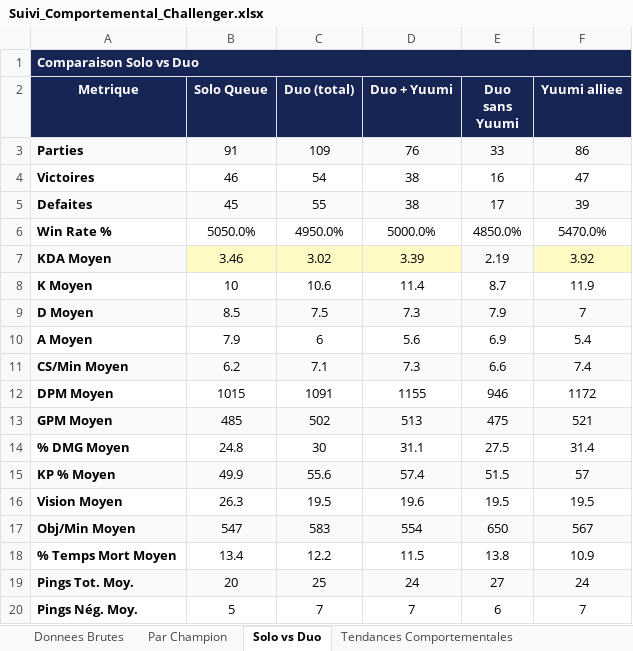
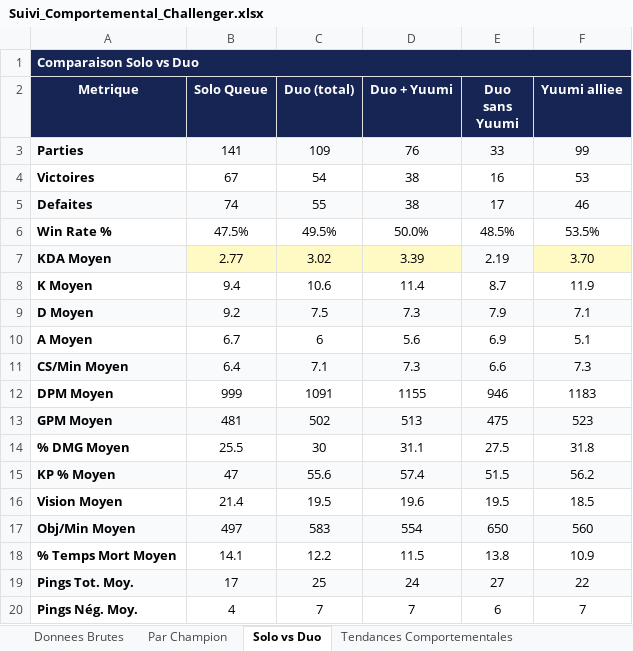
Before and after one commit to MathysGbs/suiviPersoLoL, an Excel workbook: Suivi_Comportemental_Challenger.xlsx, sheet Solo vs Duo, drawn as a sheet; values as stored, in another font and other column widths than the file's, no borders; the diff names each change by its address in the sheet, - before the commit and + after, or states it on an @@ line.

```diff
--- a/Suivi_Comportemental_Challenger.xlsx (sheet Solo vs Duo)
+++ b/Suivi_Comportemental_Challenger.xlsx (sheet Solo vs Duo)
-B3 (Solo Queue): 91
+B3 (Solo Queue): 141
-F3 (Yuumi alliee): 86
+F3 (Yuumi alliee): 99
-B4 (Solo Queue): 46
+B4 (Solo Queue): 67
-F4 (Yuumi alliee): 47
+F4 (Yuumi alliee): 53
-B5 (Solo Queue): 45
+B5 (Solo Queue): 74
-F5 (Yuumi alliee): 39
+F5 (Yuumi alliee): 46
-B6 (Solo Queue): 5050.0%
+B6 (Solo Queue): 47.5%
-C6 (Duo (total)): 4950.0%
+C6 (Duo (total)): 49.5%
-D6 (Duo + Yuumi): 5000.0%
+D6 (Duo + Yuumi): 50.0%
-E6 (Duo sans Yuumi): 4850.0%
+E6 (Duo sans Yuumi): 48.5%
-F6 (Yuumi alliee): 5470.0%
+F6 (Yuumi alliee): 53.5%
-B7 (Solo Queue): 3.46
+B7 (Solo Queue): 2.77
-F7 (Yuumi alliee): 3.92
+F7 (Yuumi alliee): 3.70
-B8 (Solo Queue): 10
+B8 (Solo Queue): 9.4
-B9 (Solo Queue): 8.5
+B9 (Solo Queue): 9.2
-F9 (Yuumi alliee): 7
+F9 (Yuumi alliee): 7.1
-B10 (Solo Queue): 7.9
+B10 (Solo Queue): 6.7
-F10 (Yuumi alliee): 5.4
+F10 (Yuumi alliee): 5.1
-B11 (Solo Queue): 6.2
+B11 (Solo Queue): 6.4
-F11 (Yuumi alliee): 7.4
+F11 (Yuumi alliee): 7.3
-B12 (Solo Queue): 1015
+B12 (Solo Queue): 999
-F12 (Yuumi alliee): 1172
+F12 (Yuumi alliee): 1183
-B13 (Solo Queue): 485
+B13 (Solo Queue): 481
-F13 (Yuumi alliee): 521
+F13 (Yuumi alliee): 523
-B14 (Solo Queue): 24.8
+B14 (Solo Queue): 25.5
-F14 (Yuumi alliee): 31.4
+F14 (Yuumi alliee): 31.8
-B15 (Solo Queue): 49.9
+B15 (Solo Queue): 47
-F15 (Yuumi alliee): 57
+F15 (Yuumi alliee): 56.2
-B16 (Solo Queue): 26.3
+B16 (Solo Queue): 21.4
-F16 (Yuumi alliee): 19.5
+F16 (Yuumi alliee): 18.5
-B17 (Solo Queue): 547
+B17 (Solo Queue): 497
-F17 (Yuumi alliee): 567
+F17 (Yuumi alliee): 560
-B18 (Solo Queue): 13.4
+B18 (Solo Queue): 14.1
-B19 (Solo Queue): 20
+B19 (Solo Queue): 17
-F19 (Yuumi alliee): 24
+F19 (Yuumi alliee): 22
-B20 (Solo Queue): 5
+B20 (Solo Queue): 4
```
Also changed, not shown: sheet Donnees Brutes, sheet Par Champion, sheet Tendances Comportementales, 3 other files.
